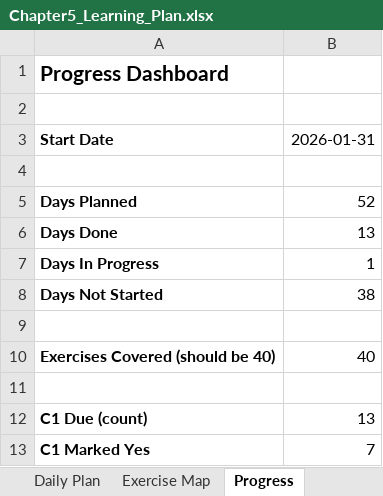
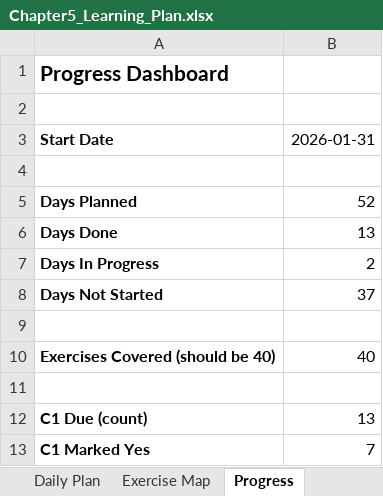
Before and after one commit to Archimondstat/resnick-notes, an Excel workbook: Chapter5_Learning_Plan.xlsx, sheet Progress, drawn as a sheet; values as stored, in another font and other column widths than the file's, no borders; the diff names each change by its address in the sheet, - before the commit and + after, or states it on an @@ line.

```diff
--- a/Chapter5_Learning_Plan.xlsx (sheet Progress)
+++ b/Chapter5_Learning_Plan.xlsx (sheet Progress)
-B7: 1
+B7: 2
-B8: 38
+B8: 37
```
Also changed, not shown: sheet Daily Plan, 11 other files.
